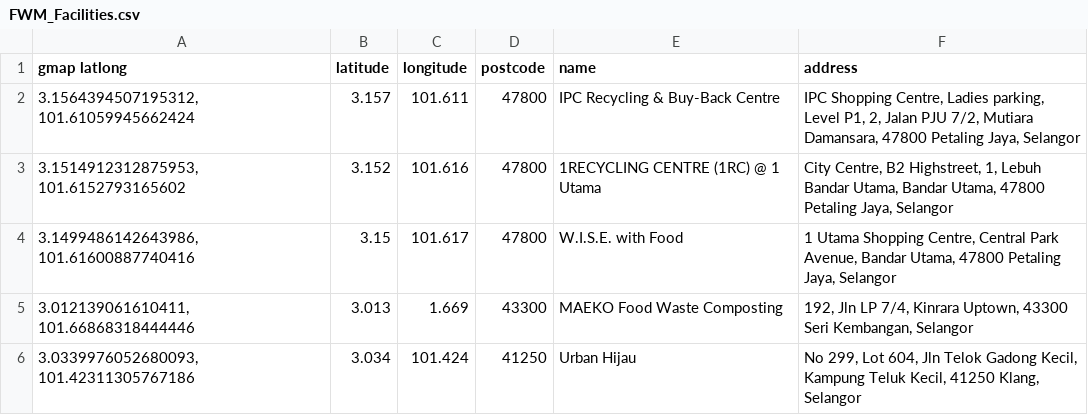
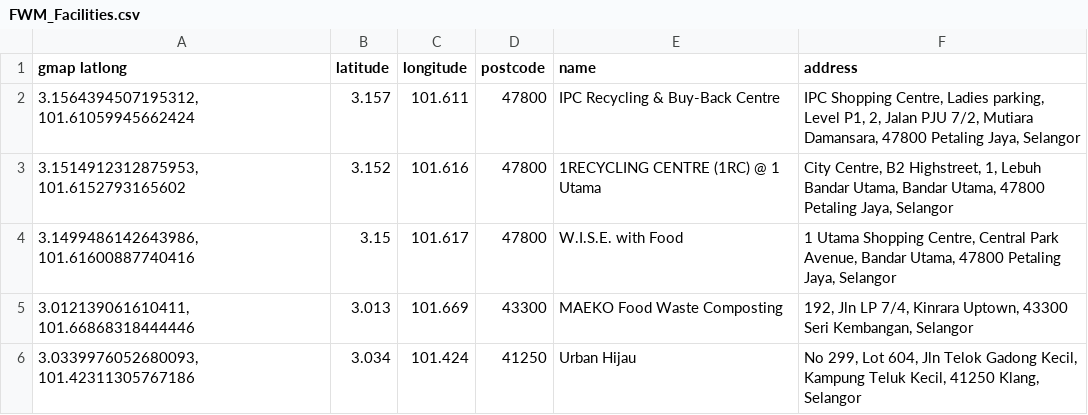
Before and after one commit to nabihahadnin/food-disposal-app, a CSV file: FWM_Facilities.csv, drawn as a sheet.

Commit message:
Map rendered from data in csv file

```diff
--- a/FWM_Facilities.csv
+++ b/FWM_Facilities.csv
@@ -4,3 +4,3 @@ gmap latlong,latitude,longitude,postcode,name,address
 "3.1499486142643986, 101.61600887740416",3.15,101.617,47800,W.I.S.E. with Food,"1 Utama Shopping Centre, Central Park Avenue, Bandar Utama, 47800 Petaling Jaya, Selangor"
-"3.012139061610411, 101.66868318444446",3.013,1.669,43300,MAEKO Food Waste Composting,"192, Jln LP 7/4, Kinrara Uptown, 43300 Seri Kembangan, Selangor"
+"3.012139061610411, 101.66868318444446",3.013,101.669,43300,MAEKO Food Waste Composting,"192, Jln LP 7/4, Kinrara Uptown, 43300 Seri Kembangan, Selangor"
 "3.0339976052680093, 101.42311305767186",3.034,101.424,41250,Urban Hijau,"No 299, Lot 604, Jln Telok Gadong Kecil, Kampung Teluk Kecil, 41250 Klang, Selangor"
```
Also changed, not shown: 1 other file.
